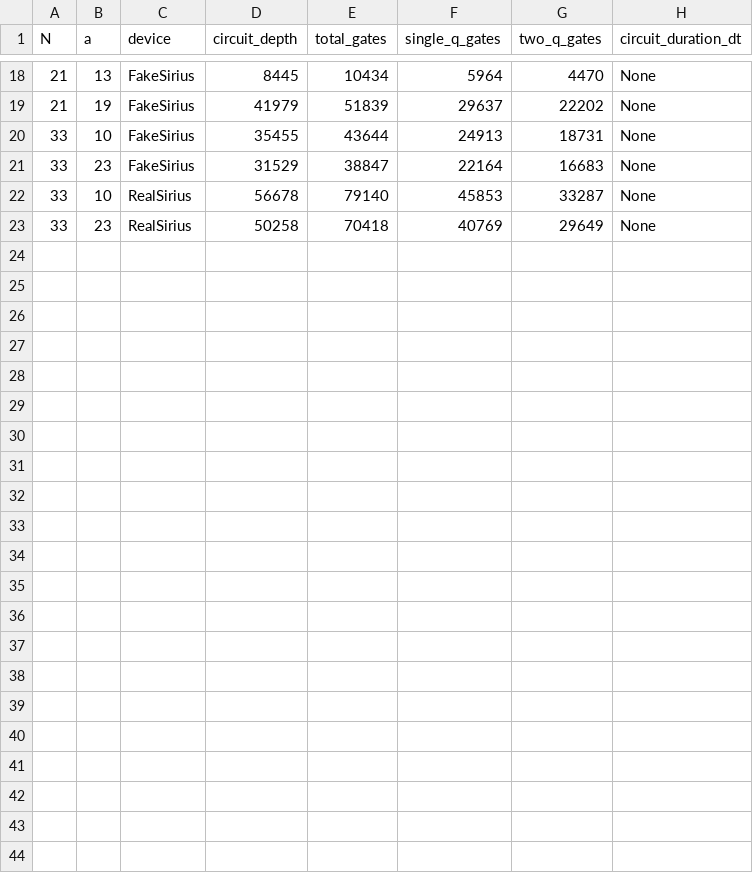
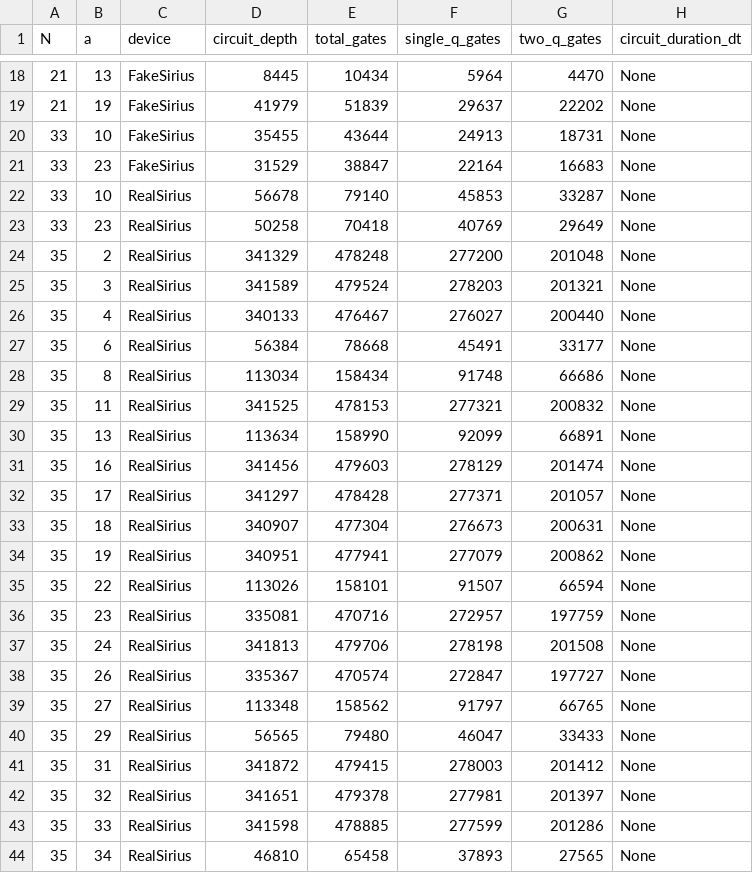
Before and after one commit to Nishedi/Quantum_encycryption, a CSV file: circuit_metrics.csv, drawn as a sheet; only a part is shown, gaps mark what is left out.

Commit message:
final results

```diff
--- a/circuit_metrics.csv
+++ b/circuit_metrics.csv
@@ -23 +23,22 @@ N,a,device,circuit_depth,total_gates,single_q_gates,two_q_gates,circuit_duration
 33,23,RealSirius,50258,70418,40769,29649,None
+35,2,RealSirius,341329,478248,277200,201048,None
+35,3,RealSirius,341589,479524,278203,201321,None
+35,4,RealSirius,340133,476467,276027,200440,None
+35,6,RealSirius,56384,78668,45491,33177,None
+35,8,RealSirius,113034,158434,91748,66686,None
+35,11,RealSirius,341525,478153,277321,200832,None
+35,13,RealSirius,113634,158990,92099,66891,None
+35,16,RealSirius,341456,479603,278129,201474,None
+35,17,RealSirius,341297,478428,277371,201057,None
+35,18,RealSirius,340907,477304,276673,200631,None
+35,19,RealSirius,340951,477941,277079,200862,None
+35,22,RealSirius,113026,158101,91507,66594,None
+35,23,RealSirius,335081,470716,272957,197759,None
+35,24,RealSirius,341813,479706,278198,201508,None
+35,26,RealSirius,335367,470574,272847,197727,None
+35,27,RealSirius,113348,158562,91797,66765,None
+35,29,RealSirius,56565,79480,46047,33433,None
+35,31,RealSirius,341872,479415,278003,201412,None
+35,32,RealSirius,341651,479378,277981,201397,None
+35,33,RealSirius,341598,478885,277599,201286,None
+35,34,RealSirius,46810,65458,37893,27565,None
```
